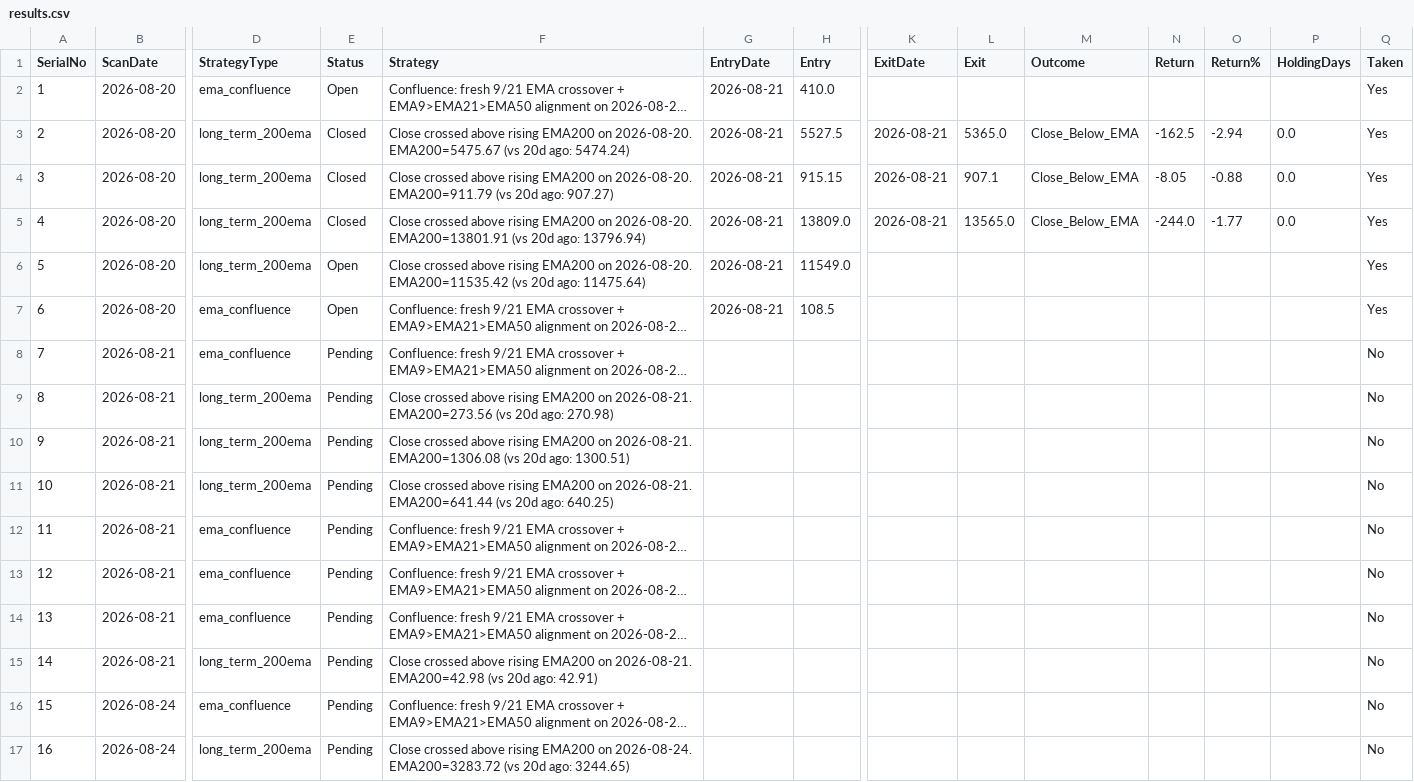
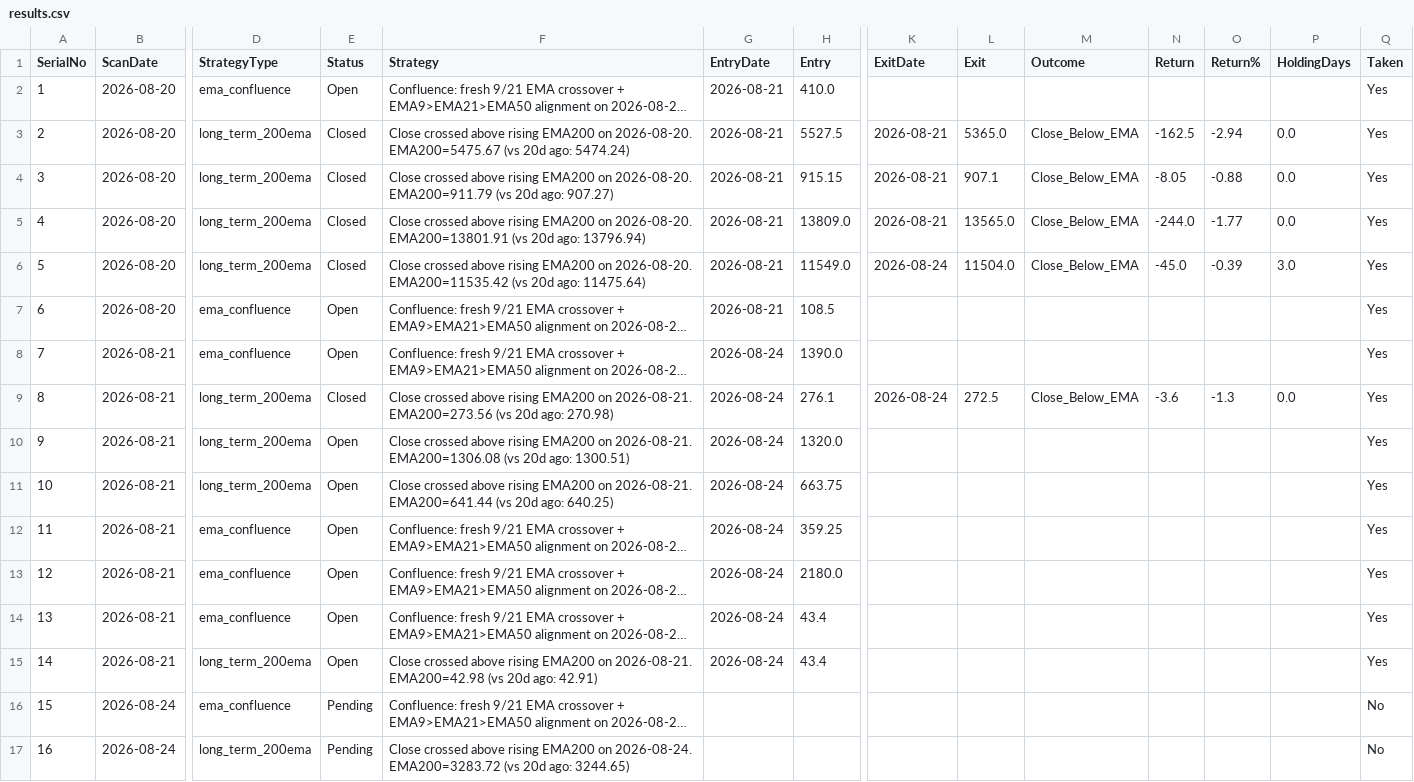
Before and after one commit to Jinish2023/ema_swing, a CSV file: results.csv, drawn as a sheet; only a part is shown, gaps mark what is left out; long unchanged cells end in …; the diff names each change by its address in the sheet, - before the commit and + after, or states it on an @@ line.

Commit message:
Update results.csv (track)

```diff
--- a/results.csv
+++ b/results.csv
-E6 (Status): Open
+E6 (Status): Closed
-K6 (ExitDate): (empty)
+K6 (ExitDate): 2026-08-24
-L6 (Exit): (empty)
+L6 (Exit): 11504.0
-M6 (Outcome): (empty)
+M6 (Outcome): Close_Below_EMA
-N6 (Return): (empty)
+N6 (Return): -45.0
-O6 (Return%): (empty)
+O6 (Return%): -0.39
-P6 (HoldingDays): (empty)
+P6 (HoldingDays): 3.0
-E8 (Status): Pending
+E8 (Status): Open
-G8:G15 (EntryDate): (empty)
+G8:G15 (EntryDate): 2026-08-24
-H8 (Entry): (empty)
+H8 (Entry): 1390.0
-Q8:Q15 (Taken): No
+Q8:Q15 (Taken): Yes
-E9 (Status): Pending
+E9 (Status): Closed
-H9 (Entry): (empty)
+H9 (Entry): 276.1
-K9 (ExitDate): (empty)
+K9 (ExitDate): 2026-08-24
-L9 (Exit): (empty)
+L9 (Exit): 272.5
-M9 (Outcome): (empty)
+M9 (Outcome): Close_Below_EMA
-N9 (Return): (empty)
+N9 (Return): -3.6
-O9 (Return%): (empty)
+O9 (Return%): -1.3
-P9 (HoldingDays): (empty)
+P9 (HoldingDays): 0.0
-E10:E15 (Status): Pending
+E10:E15 (Status): Open
-H10 (Entry): (empty)
+H10 (Entry): 1320.0
-H11 (Entry): (empty)
+H11 (Entry): 663.75
-H12 (Entry): (empty)
+H12 (Entry): 359.25
-H13 (Entry): (empty)
+H13 (Entry): 2180.0
-H14:H15 (Entry): (empty)
+H14:H15 (Entry): 43.4
```
